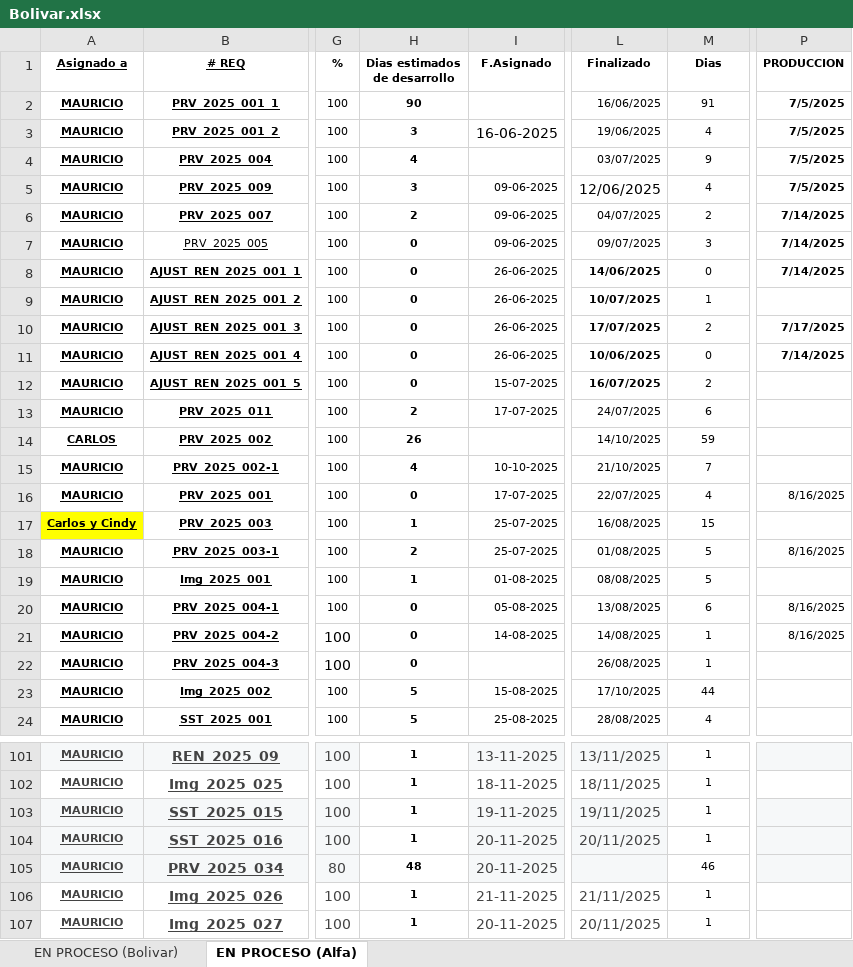
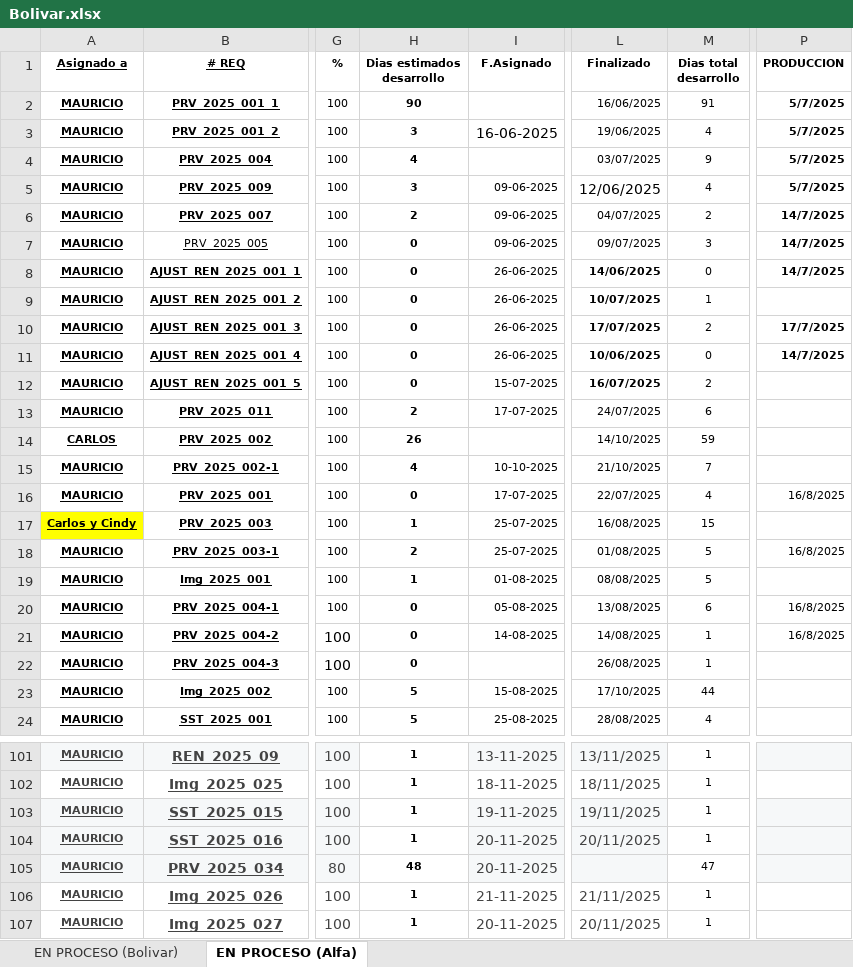
Before and after one commit to Imaginepruebas/requerimientos-diarios, an Excel workbook: Bolivar.xlsx, sheet EN PROCESO (Alfa), drawn as a sheet; only a part is shown, gaps mark what is left out; values as stored, in another font and other column widths than the file's, no borders; charts and pictures and conditional formats and table styles not drawn; the diff covers the shown part only; the diff names each change by its address in the sheet, - before the commit and + after, or states it on an @@ line.

```diff
--- a/Bolivar.xlsx (sheet EN PROCESO (Alfa))
+++ b/Bolivar.xlsx (sheet EN PROCESO (Alfa))
-H1: Dias estimados de desarrollo
+H1: Dias estimados desarrollo
-M1: Dias
+M1: Dias total desarrollo
-P2:P5 (PRODUCCION): 7/5/2025
+P2:P5 (PRODUCCION): 5/7/2025
-P6:P8 (PRODUCCION): 7/14/2025
+P6:P8 (PRODUCCION): 14/7/2025
-P10 (PRODUCCION): 7/17/2025
+P10 (PRODUCCION): 17/7/2025
-P11 (PRODUCCION): 7/14/2025
+P11 (PRODUCCION): 14/7/2025
-P16 (PRODUCCION): 8/16/2025
+P16 (PRODUCCION): 16/8/2025
-P18 (PRODUCCION): 8/16/2025
+P18 (PRODUCCION): 16/8/2025
-P20:P21 (PRODUCCION): 8/16/2025
+P20:P21 (PRODUCCION): 16/8/2025
-M105 (Dias total desarrollo): 46
+M105 (Dias total desarrollo): 47
```
Also changed, not shown: 1 edited cell elsewhere in this sheet, sheet EN PROCESO (Bolivar), formulas that keep their value, hidden cells, charts or pictures, Proteccion.xlsx, 3 other files.
